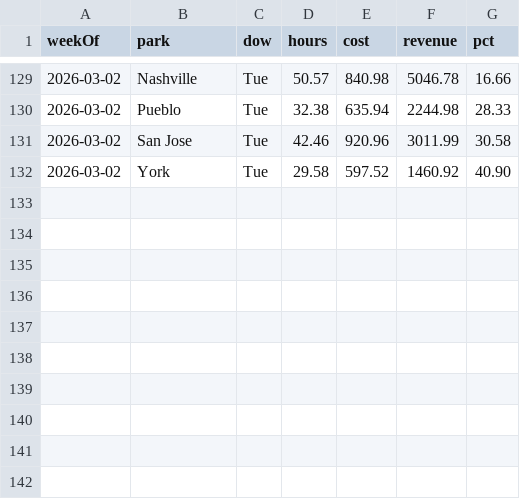
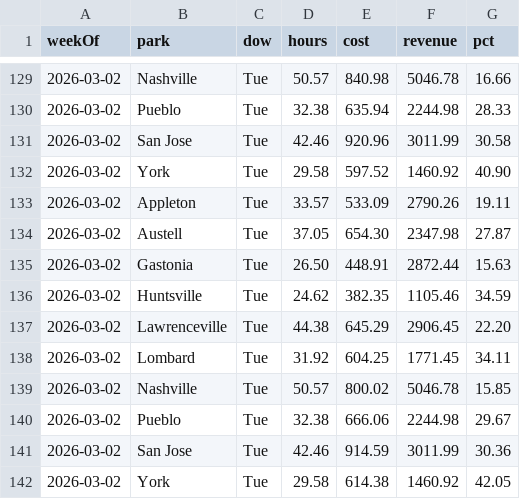
Before and after one commit to cryback/amglabor, a CSV file: data/daily_totals.csv, drawn as a sheet; only a part is shown, gaps mark what is left out.

Commit message:
Add 10 Tue labor data: Appleton, Austell, Gastonia, Huntsville, Lawrenceville, Lombard, Nashville, Pueblo, San Jose, York

```diff
--- a/data/daily_totals.csv
+++ b/data/daily_totals.csv
@@ -132 +132,11 @@ weekOf,park,dow,hours,cost,revenue,pct
 2026-03-02,York,Tue,29.58,597.52,1460.92,40.90
+2026-03-02,Appleton,Tue,33.57,533.09,2790.26,19.11
+2026-03-02,Austell,Tue,37.05,654.30,2347.98,27.87
+2026-03-02,Gastonia,Tue,26.50,448.91,2872.44,15.63
+2026-03-02,Huntsville,Tue,24.62,382.35,1105.46,34.59
+2026-03-02,Lawrenceville,Tue,44.38,645.29,2906.45,22.20
+2026-03-02,Lombard,Tue,31.92,604.25,1771.45,34.11
+2026-03-02,Nashville,Tue,50.57,800.02,5046.78,15.85
+2026-03-02,Pueblo,Tue,32.38,666.06,2244.98,29.67
+2026-03-02,San Jose,Tue,42.46,914.59,3011.99,30.36
+2026-03-02,York,Tue,29.58,614.38,1460.92,42.05
```
